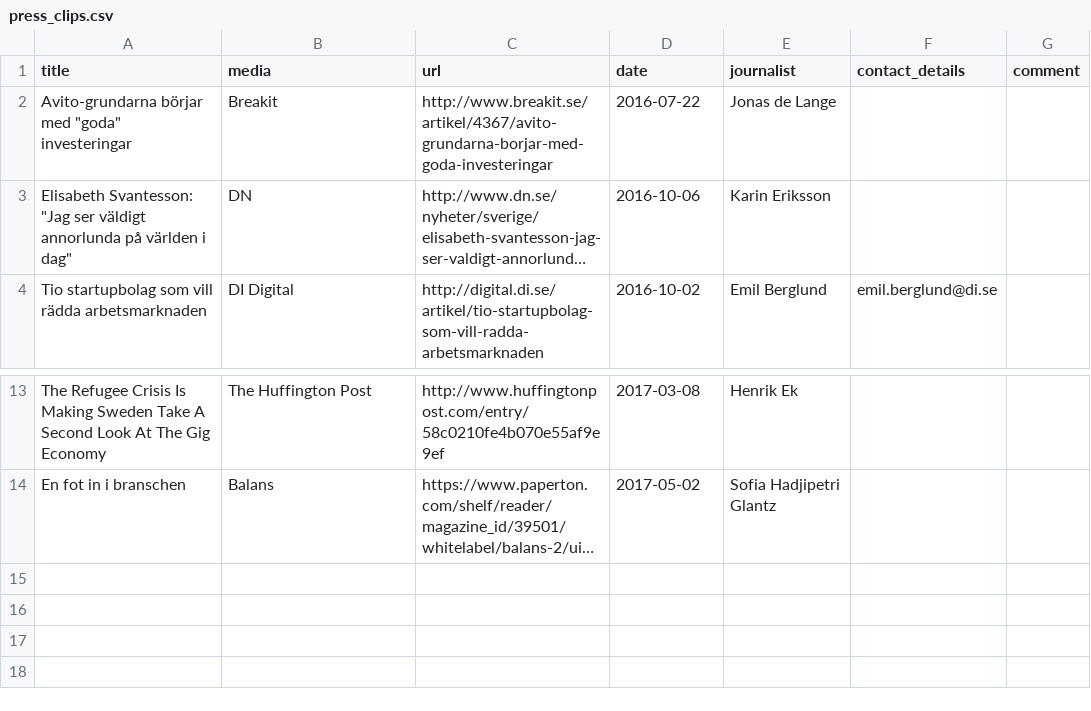
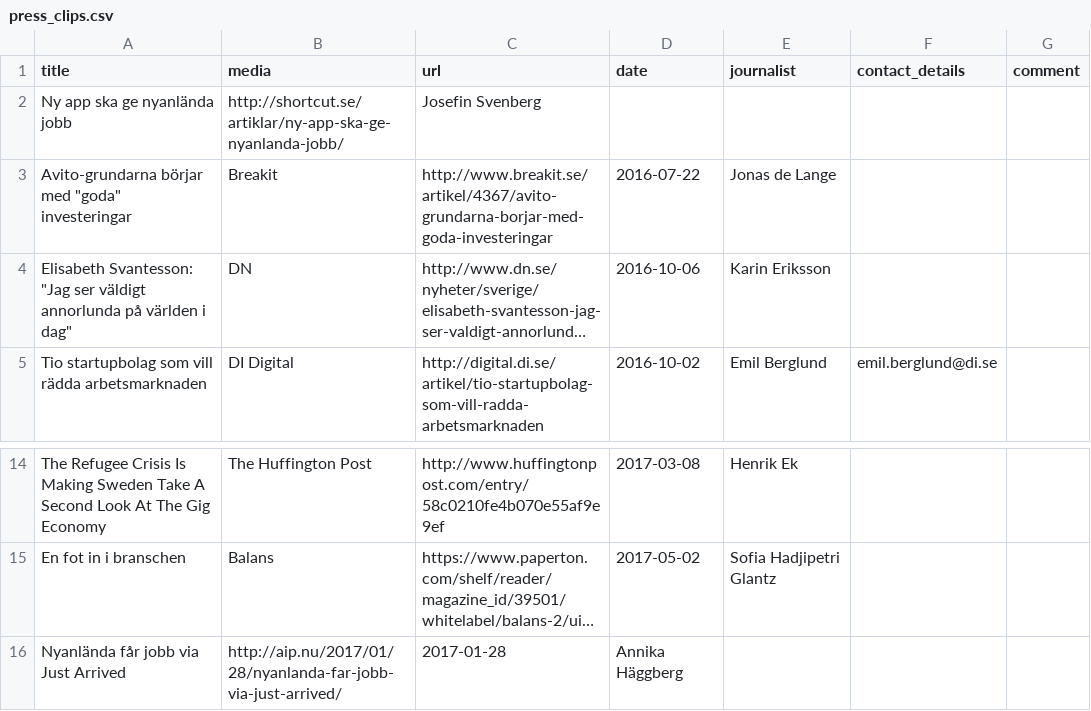
Before and after one commit to justarrived/justarrived.github.io, a CSV file: _data/press_clips.csv, drawn as a sheet; only a part is shown, gaps mark what is left out; long unchanged cells end in …; the diff names each change by its address in the sheet, - before the commit and + after, or states it on an @@ line.

Commit message:
Additional press clips

```diff
--- a/_data/press_clips.csv
+++ b/_data/press_clips.csv
+row 2: Ny app ska ge nyanlända jobb | http://shortcut.se/artiklar/ny-app-ska-ge-nyanlanda-jobb/ | Josefin Svenberg
+row 16: Nyanlända får jobb via Just Arrived | http://aip.nu/2017/01/28/nyanlanda-far-jobb-via-just-arrived/ | 2017-01-28 | Annika Häggberg
```
